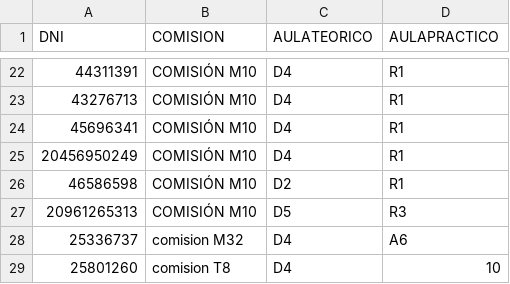
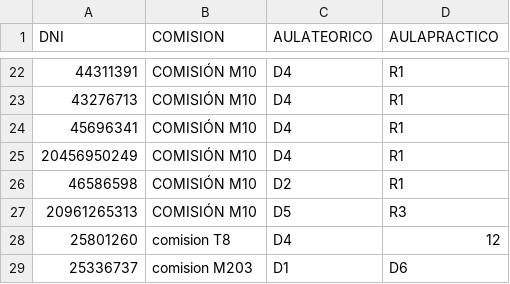
Before and after one commit to eugediazz/ingreso_famaf, a CSV file: buscando.csv, drawn as a sheet; only a part is shown, gaps mark what is left out; removed rows and columns are numbered as before the commit, all else as after; the diff names each change by its address in the sheet, - before the commit and + after, or states it on an @@ line.

Commit message:
Add files via upload

```diff
--- a/buscando.csv
+++ b/buscando.csv
-row 28: 25336737 | comision M32 | D4 | A6
-D28 (AULAPRACTICO): 10
+D28 (AULAPRACTICO): 12
+row 29: 25336737 | comision M203 | D1 | D6
```
